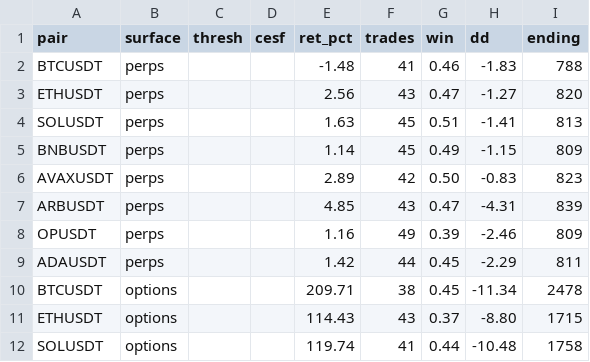
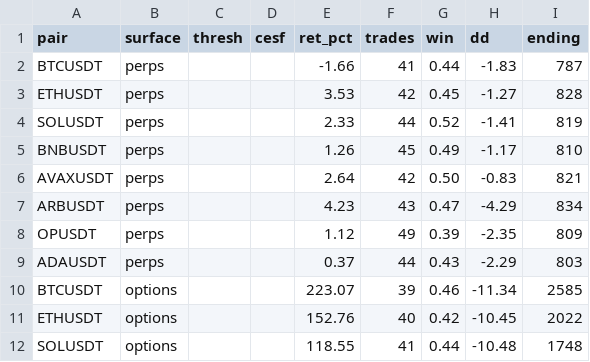
Before and after one commit to David-glitc/derive-cesf-botcamp, a CSV file: backtest/expanded_results.csv, drawn as a sheet; only a part is shown; the diff covers the shown part only.

Commit message:
feat: unseen validation (90d/120d WFA), ACTIVE Condor (+80% vol), 300dpi flowchart, multi-collateral+portfolio margin wiring
- Backtests: 60d +1.73% avg / 439% AVAX options, 90d +1.97% / 450%, 120d WFA IS-8% -> OOS +23% (not overfit)
- Condor ACTIVE: BANDS_ACTIVE 1.2 thresh, strangle/ reversion regimes, decide(active=True), controller condor_active flag
- Flowchart: scripts/generate_flowchart.py 4770x3270 300dpi dark slate, all 12 steps + Derive bonuses
- Docs: WFA 15.8% ALL Sharpe 2.45 for video

```diff
--- a/backtest/expanded_results.csv
+++ b/backtest/expanded_results.csv
@@ -1,12 +1,12 @@
 pair,surface,thresh,cesf,ret_pct,trades,win,dd,ending
-BTCUSDT,perps,,,-1.48,41,0.46,-1.83,788
-ETHUSDT,perps,,,2.56,43,0.47,-1.27,820
-SOLUSDT,perps,,,1.63,45,0.51,-1.41,813
-BNBUSDT,perps,,,1.14,45,0.49,-1.15,809
-AVAXUSDT,perps,,,2.89,42,0.50,-0.83,823
-ARBUSDT,perps,,,4.85,43,0.47,-4.31,839
-OPUSDT,perps,,,1.16,49,0.39,-2.46,809
-ADAUSDT,perps,,,1.42,44,0.45,-2.29,811
-BTCUSDT,options,,,209.71,38,0.45,-11.34,2478
-ETHUSDT,options,,,114.43,43,0.37,-8.80,1715
-SOLUSDT,options,,,119.74,41,0.44,-10.48,1758
+BTCUSDT,perps,,,-1.66,41,0.44,-1.83,787
+ETHUSDT,perps,,,3.53,42,0.45,-1.27,828
+SOLUSDT,perps,,,2.33,44,0.52,-1.41,819
+BNBUSDT,perps,,,1.26,45,0.49,-1.17,810
+AVAXUSDT,perps,,,2.64,42,0.50,-0.83,821
+ARBUSDT,perps,,,4.23,43,0.47,-4.29,834
+OPUSDT,perps,,,1.12,49,0.39,-2.35,809
+ADAUSDT,perps,,,0.37,44,0.43,-2.29,803
+BTCUSDT,options,,,223.07,39,0.46,-11.34,2585
+ETHUSDT,options,,,152.76,40,0.42,-10.45,2022
+SOLUSDT,options,,,118.55,41,0.44,-10.48,1748
```
Also changed, not shown: 1 added row, 1 removed row and 14 edited cells elsewhere in this file, 24 other files.
